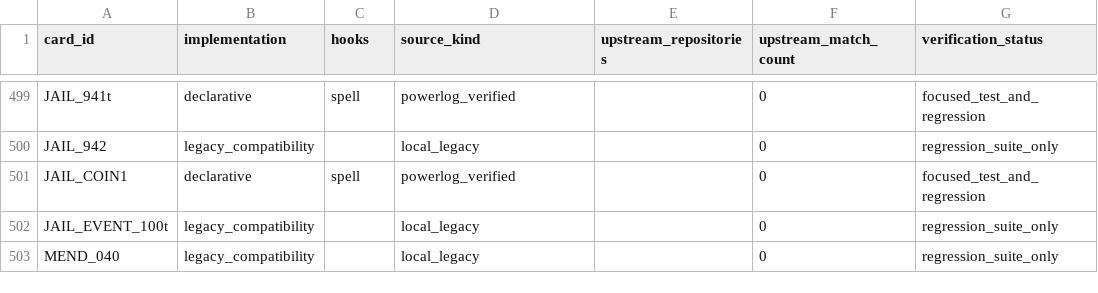
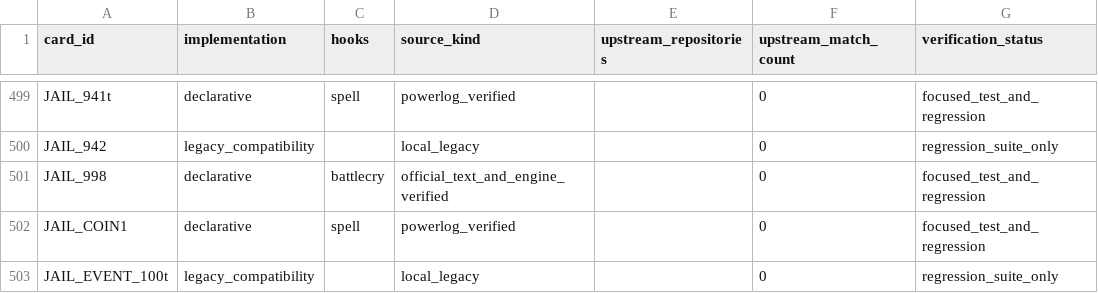
Before and after one commit to luentong/lushi, a CSV file: reports/card_rule_manifest.csv, drawn as a sheet; only a part is shown, gaps mark what is left out; the shorter side is filled out with more unchanged rows.

Commit message:
implement Defias Smuggler battlecry

```diff
--- a/reports/card_rule_manifest.csv
+++ b/reports/card_rule_manifest.csv
@@ -500,2 +500,3 @@ JAIL_941t,declarative,spell,powerlog_verified,,0,focused_test_and_regression
 JAIL_942,legacy_compatibility,,local_legacy,,0,regression_suite_only
+JAIL_998,declarative,battlecry,official_text_and_engine_verified,,0,focused_test_and_regression
 JAIL_COIN1,declarative,spell,powerlog_verified,,0,focused_test_and_regression
```
Also changed, not shown: 3 other files.
